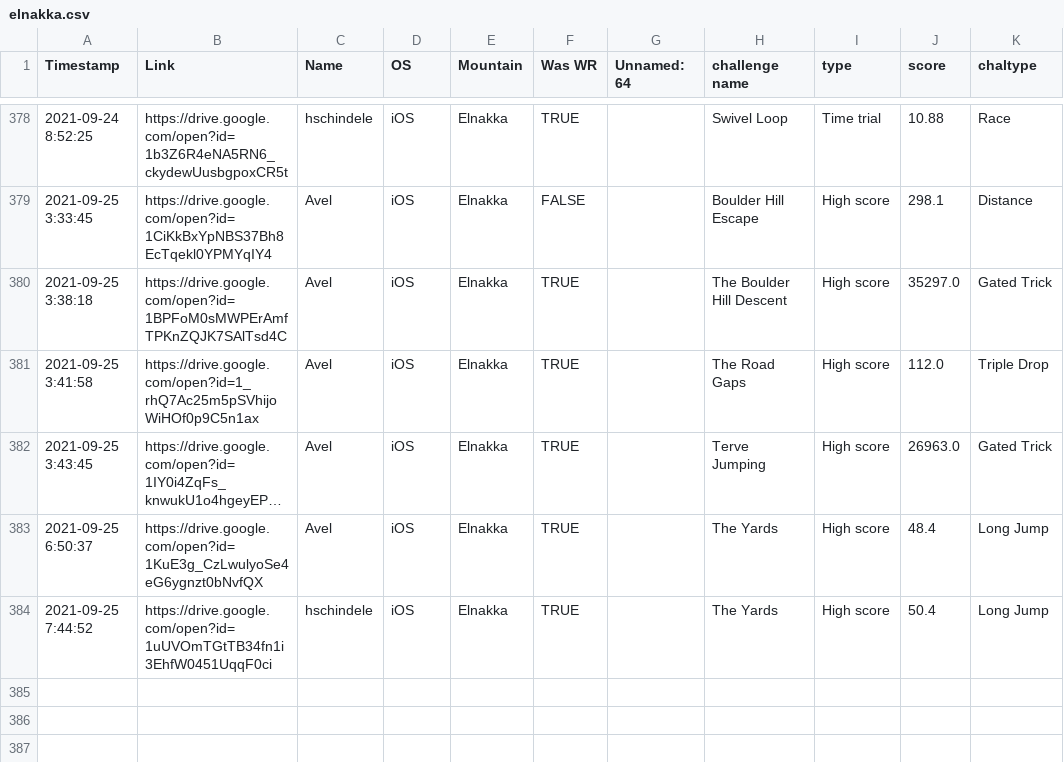
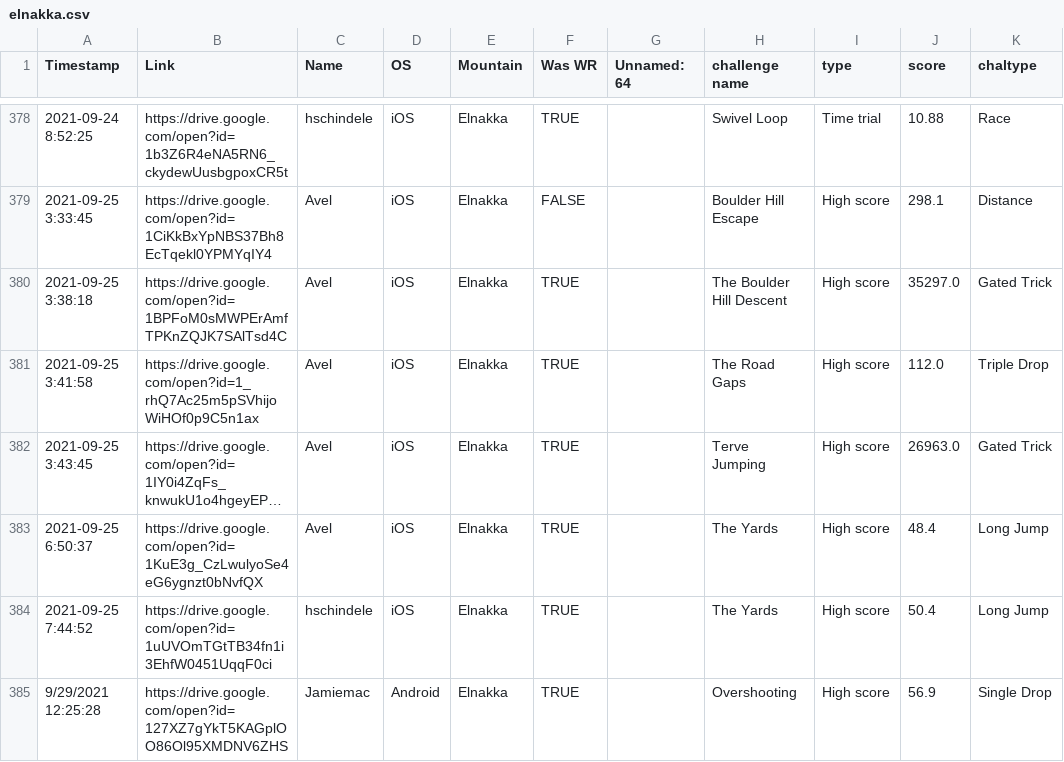
Before and after one commit to hschindele/gmaapp, a CSV file: data/elnakka.csv, drawn as a sheet; only a part is shown, gaps mark what is left out; long unchanged cells end in ….

```diff
--- a/data/elnakka.csv
+++ b/data/elnakka.csv
@@ -384 +384,2 @@ Timestamp,Link,Name,OS,Mountain,Was WR,Unnamed: 64,challenge name,type,score,cha
 2021-09-25 7:44:52,https://drive.google.com/open?id=1uUVOmTGtTB34fn1i3EhfW0451UqqF0ci,hschindele,iOS,Elnakka,TRUE,,The Yards,High score,50.4,Long Jump
+9/29/2021 12:25:28,https://drive.google.com/open?id=127XZ7gYkT5KAGplOO86Ol95XMDNV6ZHS,Jamiemac,Android,Elnakka,TRUE,,Overshooting,High score,56.9,Single Drop
```
Also changed, not shown: data/allpbs.csv, data/allwrs.csv, 14 other files.
